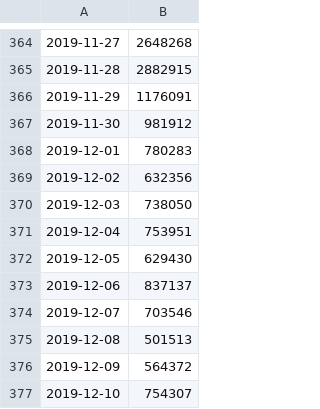
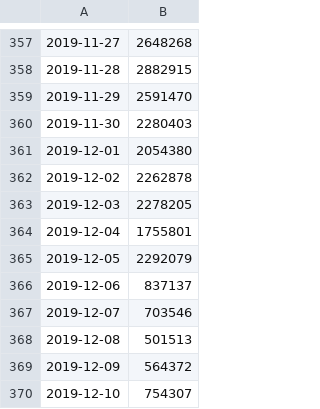
Before and after one commit to hunj/tsa-passenger-throughput, a CSV file: output.csv, drawn as a sheet; only a part is shown, gaps mark what is left out; the diff covers the shown part only.

```diff
--- a/output.csv
+++ b/output.csv
@@ -365,9 +358,9 @@
 2019-11-28,2882915
-2019-11-29,1176091
-2019-11-30,981912
-2019-12-01,780283
-2019-12-02,632356
-2019-12-03,738050
-2019-12-04,753951
-2019-12-05,629430
+2019-11-29,2591470
+2019-11-30,2280403
+2019-12-01,2054380
+2019-12-02,2262878
+2019-12-03,2278205
+2019-12-04,1755801
+2019-12-05,2292079
 2019-12-06,837137
```
Also changed, not shown: 14 added rows and 7 removed rows elsewhere in this file.
